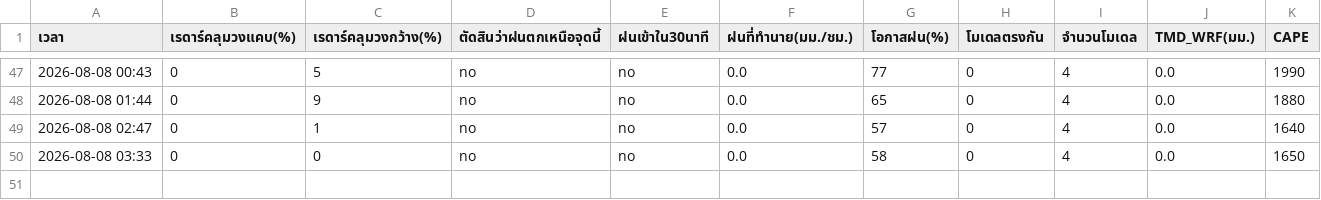
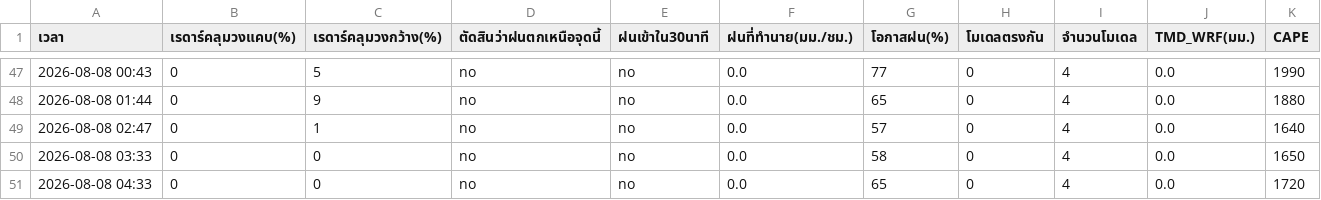
Before and after one commit to supramitj-sys/rain-alert, a CSV file: radar_watch.csv, drawn as a sheet; only a part is shown, gaps mark what is left out; rows hold the shown columns only; the diff names each change by its address in the sheet, - before the commit and + after, or states it on an @@ line.

```diff
--- a/radar_watch.csv
+++ b/radar_watch.csv
+row 51: 2026-08-08 04:33 | 0 | 0 | no | no | 0.0 | 65 | 0 | 4 | 0.0 | 1720
```
